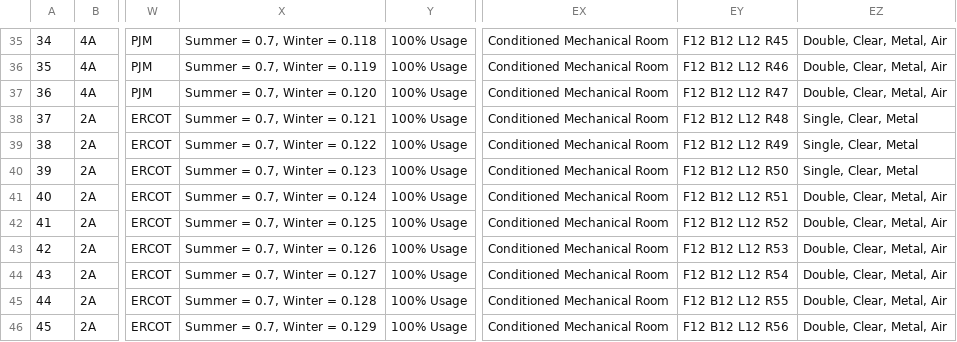
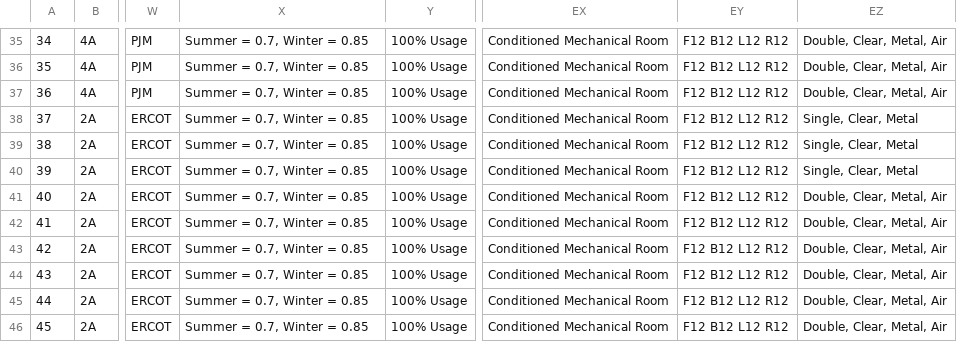
Before and after one commit to NREL/get-resstock, a CSV file: project_national/ProposedScope.csv, drawn as a sheet; only a part is shown, gaps mark what is left out; the diff covers the shown part only; the diff names each change by its address in the sheet, - before the commit and + after, or states it on an @@ line.

```diff
--- a/project_national/ProposedScope.csv
+++ b/project_national/ProposedScope.csv
-X35: Summer = 0.7, Winter = 0.118
+X35: Summer = 0.7, Winter = 0.85
-EY35: F12 B12 L12 R45
+EY35: F12 B12 L12 R12
-X36: Summer = 0.7, Winter = 0.119
+X36: Summer = 0.7, Winter = 0.85
-EY36: F12 B12 L12 R46
+EY36: F12 B12 L12 R12
-X37: Summer = 0.7, Winter = 0.120
+X37: Summer = 0.7, Winter = 0.85
-EY37: F12 B12 L12 R47
+EY37: F12 B12 L12 R12
-X38: Summer = 0.7, Winter = 0.121
+X38: Summer = 0.7, Winter = 0.85
-EY38: F12 B12 L12 R48
+EY38: F12 B12 L12 R12
-X39: Summer = 0.7, Winter = 0.122
+X39: Summer = 0.7, Winter = 0.85
-EY39: F12 B12 L12 R49
+EY39: F12 B12 L12 R12
-X40: Summer = 0.7, Winter = 0.123
+X40: Summer = 0.7, Winter = 0.85
-EY40: F12 B12 L12 R50
+EY40: F12 B12 L12 R12
-X41: Summer = 0.7, Winter = 0.124
+X41: Summer = 0.7, Winter = 0.85
-EY41: F12 B12 L12 R51
+EY41: F12 B12 L12 R12
-X42: Summer = 0.7, Winter = 0.125
+X42: Summer = 0.7, Winter = 0.85
-EY42: F12 B12 L12 R52
+EY42: F12 B12 L12 R12
-X43: Summer = 0.7, Winter = 0.126
+X43: Summer = 0.7, Winter = 0.85
-EY43: F12 B12 L12 R53
+EY43: F12 B12 L12 R12
-X44: Summer = 0.7, Winter = 0.127
+X44: Summer = 0.7, Winter = 0.85
-EY44: F12 B12 L12 R54
+EY44: F12 B12 L12 R12
-X45: Summer = 0.7, Winter = 0.128
+X45: Summer = 0.7, Winter = 0.85
-EY45: F12 B12 L12 R55
+EY45: F12 B12 L12 R12
-X46: Summer = 0.7, Winter = 0.129
+X46: Summer = 0.7, Winter = 0.85
-EY46: F12 B12 L12 R56
+EY46: F12 B12 L12 R12
```
Also changed, not shown: 64 edited cells elsewhere in this file, 2 other files.
